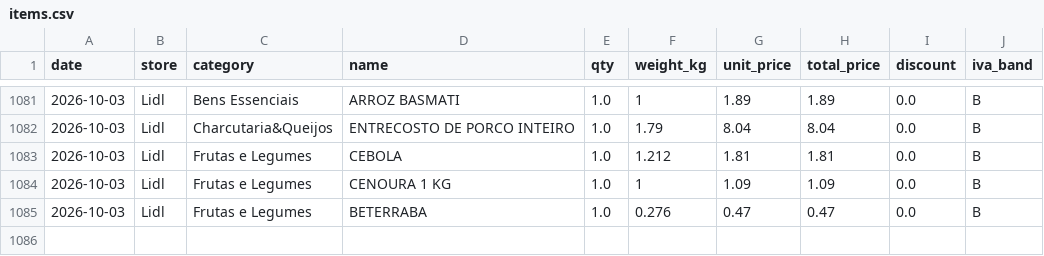
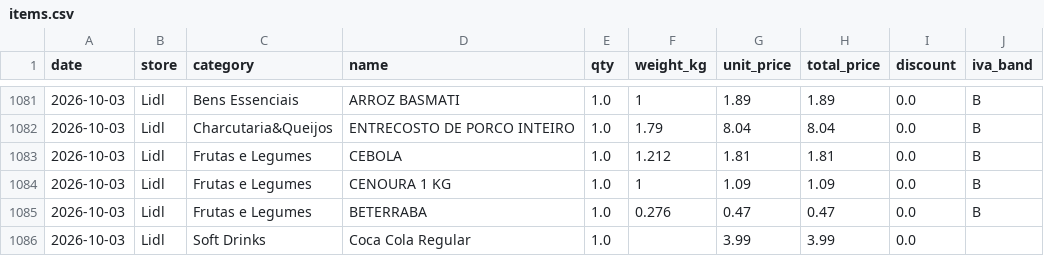
Before and after one commit to vopros21/grocery-planner, a CSV file: data/items.csv, drawn as a sheet; only a part is shown, gaps mark what is left out.

Commit message:
add receipt manual-a885b065a6

```diff
--- a/data/items.csv
+++ b/data/items.csv
@@ -1085 +1085,2 @@ date,store,category,name,qty,weight_kg,unit_price,total_price,discount,iva_band
 2026-10-03,Lidl,Frutas e Legumes,BETERRABA,1.0,0.276,0.47,0.47,0.0,B
+2026-10-03,Lidl,Soft Drinks,Coca Cola Regular,1.0,,3.99,3.99,0.0,
```
